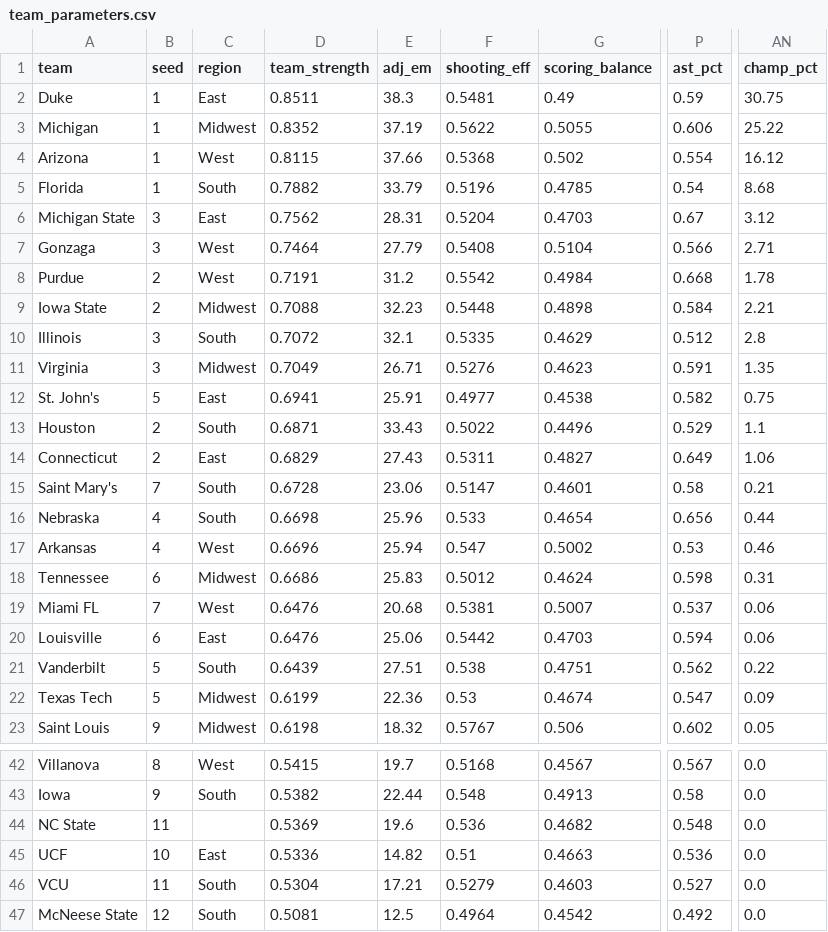
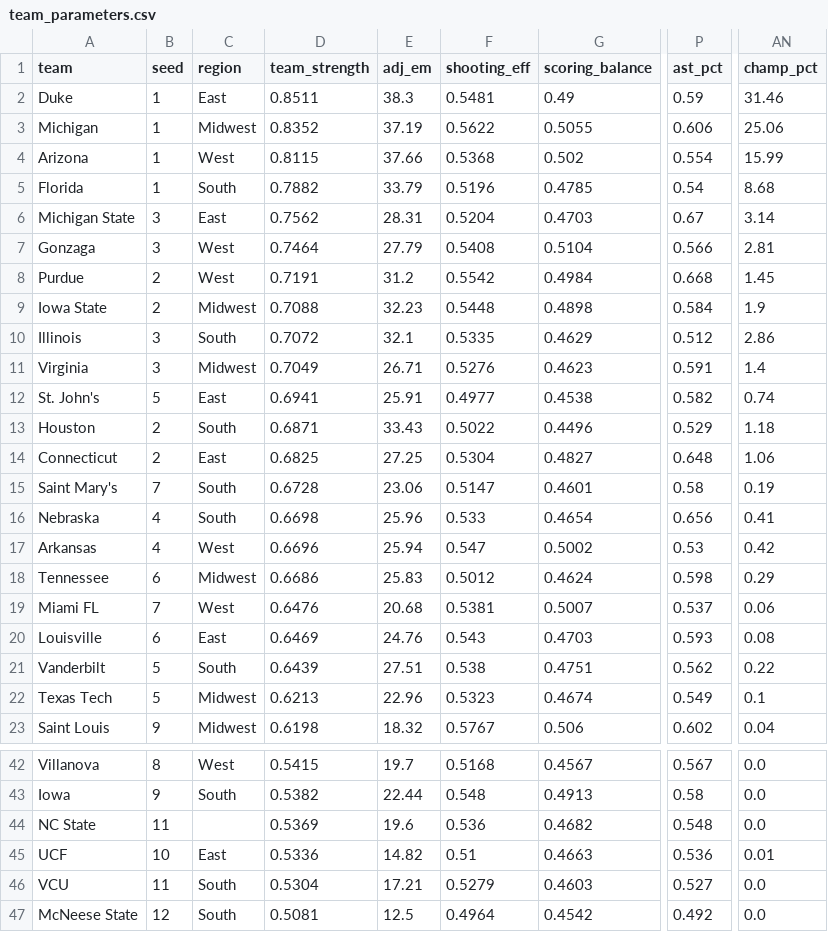
Before and after one commit to aldemirkonuk/MarchMadness2026, a CSV file: data/results/team_parameters.csv, drawn as a sheet; only a part is shown, gaps mark what is left out; the diff covers the shown part only; the diff names each change by its address in the sheet, - before the commit and + after, or states it on an @@ line.

```diff
--- a/data/results/team_parameters.csv
+++ b/data/results/team_parameters.csv
-AN2 (champ_pct): 30.75
+AN2 (champ_pct): 31.46
-AN3 (champ_pct): 25.22
+AN3 (champ_pct): 25.06
-AN4 (champ_pct): 16.12
+AN4 (champ_pct): 15.99
-AN6 (champ_pct): 3.12
+AN6 (champ_pct): 3.14
-AN7 (champ_pct): 2.71
+AN7 (champ_pct): 2.81
-AN8 (champ_pct): 1.78
+AN8 (champ_pct): 1.45
-AN9 (champ_pct): 2.21
+AN9 (champ_pct): 1.9
-AN10 (champ_pct): 2.8
+AN10 (champ_pct): 2.86
-AN11 (champ_pct): 1.35
+AN11 (champ_pct): 1.4
-AN12 (champ_pct): 0.75
+AN12 (champ_pct): 0.74
-AN13 (champ_pct): 1.1
+AN13 (champ_pct): 1.18
-D14 (team_strength): 0.6829
+D14 (team_strength): 0.6825
-E14 (adj_em): 27.43
+E14 (adj_em): 27.25
-F14 (shooting_eff): 0.5311
+F14 (shooting_eff): 0.5304
-P14 (ast_pct): 0.649
+P14 (ast_pct): 0.648
-AN15 (champ_pct): 0.21
+AN15 (champ_pct): 0.19
-AN16 (champ_pct): 0.44
+AN16 (champ_pct): 0.41
-AN17 (champ_pct): 0.46
+AN17 (champ_pct): 0.42
-AN18 (champ_pct): 0.31
+AN18 (champ_pct): 0.29
-D20 (team_strength): 0.6476
+D20 (team_strength): 0.6469
-E20 (adj_em): 25.06
+E20 (adj_em): 24.76
-F20 (shooting_eff): 0.5442
+F20 (shooting_eff): 0.543
-P20 (ast_pct): 0.594
+P20 (ast_pct): 0.593
-AN20 (champ_pct): 0.06
+AN20 (champ_pct): 0.08
-D22 (team_strength): 0.6199
+D22 (team_strength): 0.6213
-E22 (adj_em): 22.36
+E22 (adj_em): 22.96
-F22 (shooting_eff): 0.53
+F22 (shooting_eff): 0.5323
-P22 (ast_pct): 0.547
+P22 (ast_pct): 0.549
-AN22 (champ_pct): 0.09
+AN22 (champ_pct): 0.1
-AN23 (champ_pct): 0.05
+AN23 (champ_pct): 0.04
-AN45 (champ_pct): 0.0
+AN45 (champ_pct): 0.01
```
Also changed, not shown: 20 edited cells elsewhere in this file, data/results/championship_odds.csv, data/results/dual_bracket_comparison.csv, 4 other files.
